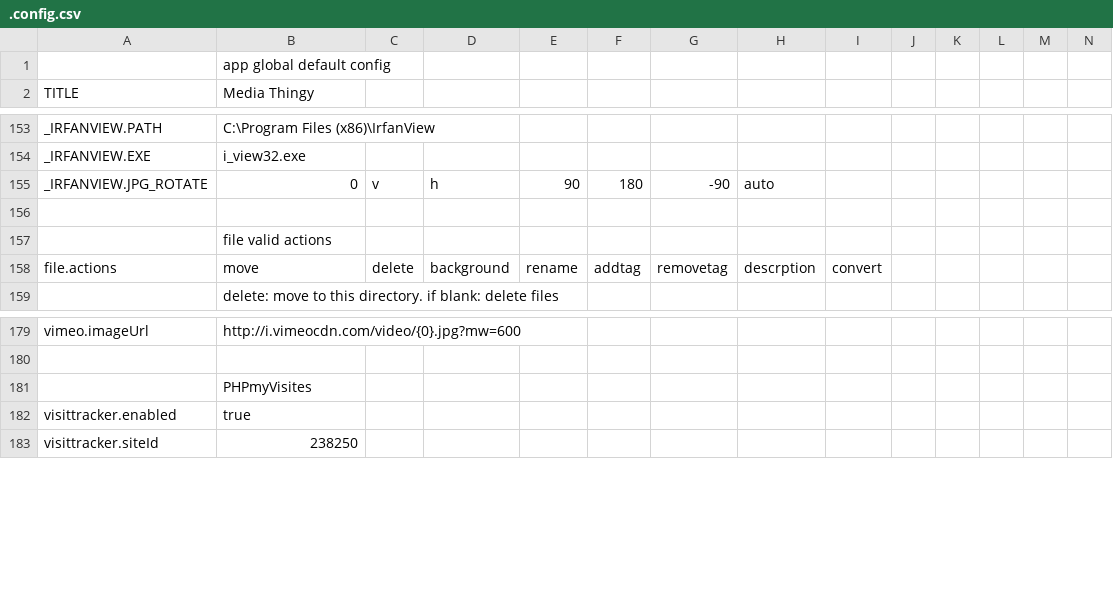
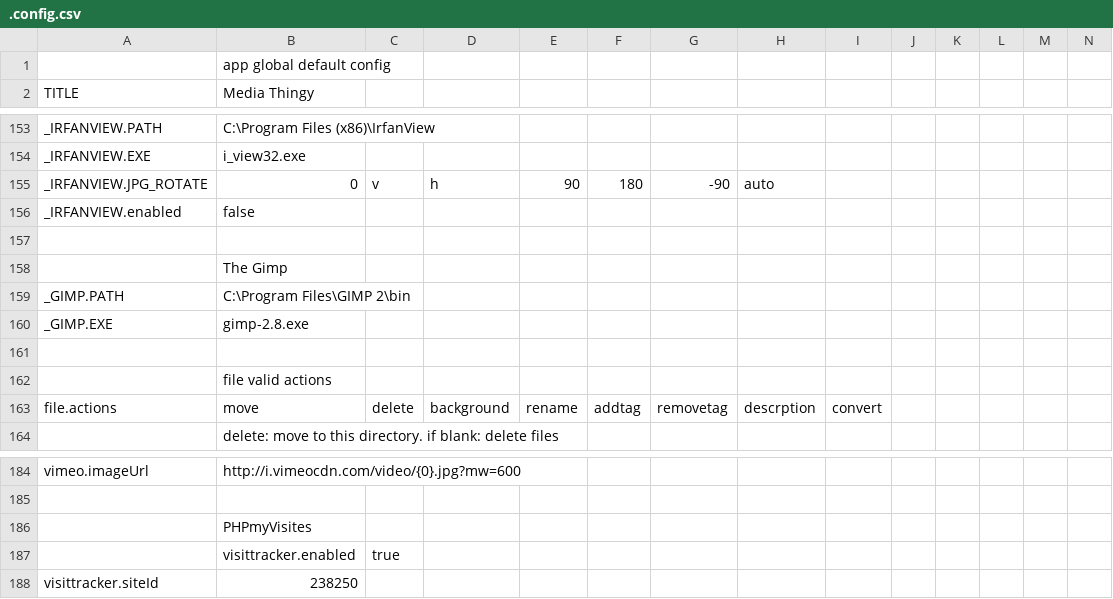
Before and after one commit to araynaud/.mt, a CSV file: config/.config.csv, drawn as a sheet; only a part is shown, gaps mark what is left out; removed rows and columns are numbered as before the commit, all else as after; rows hold the shown columns only; the diff names each change by its address in the sheet, - before the commit and + after, or states it on an @@ line.

```diff
--- a/config/.config.csv
+++ b/config/.config.csv
+row 156: _IRFANVIEW.enabled | false
+row 157: (empty)
+row 158:  | The Gimp
+row 159: _GIMP.PATH | C:\Program Files\GIMP 2\bin
+row 160: _GIMP.EXE | gimp-2.8.exe
-row 182: visittracker.enabled | true
+row 187:  | visittracker.enabled | true
```
Also changed, not shown: 15 other files.
